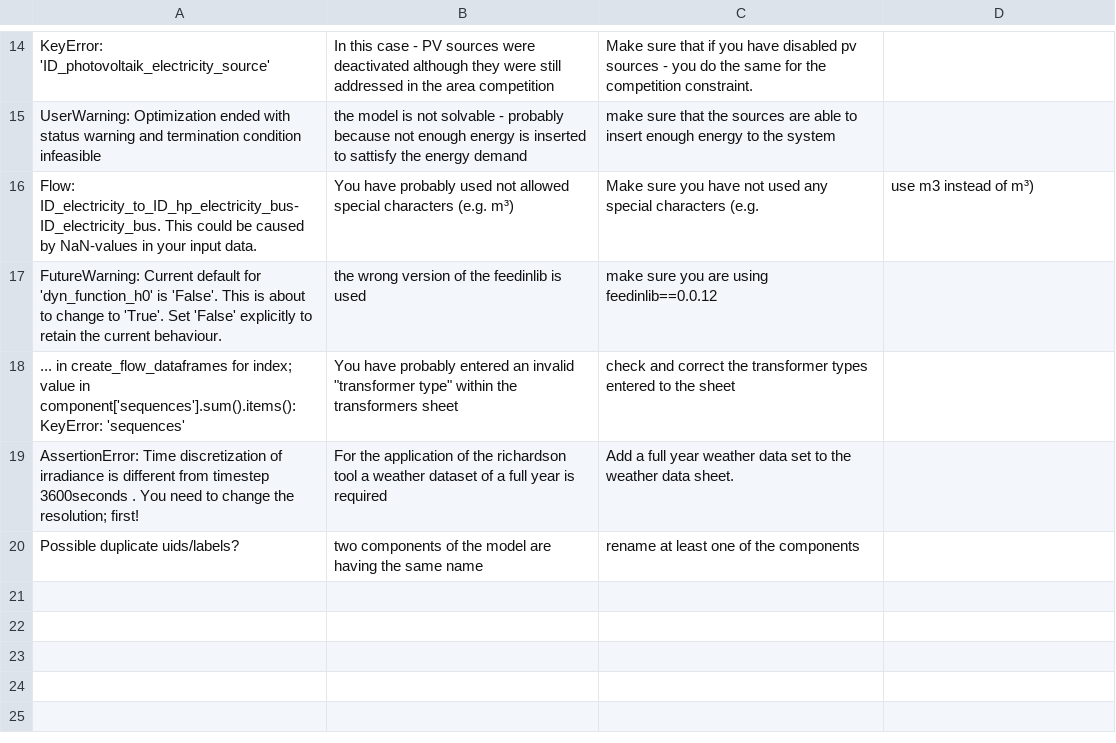
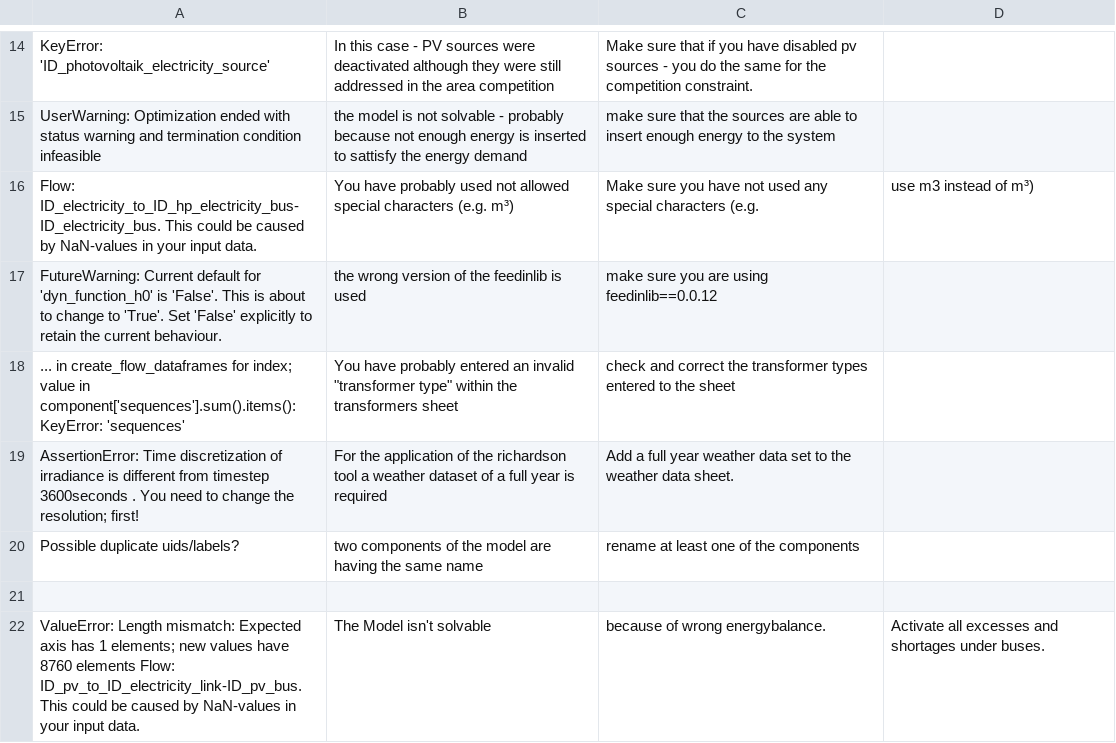
Before and after one commit to SESMG/SESMG, a CSV file: docs/troubleshooting/troubleshooting-modelling.csv, drawn as a sheet; only a part is shown, gaps mark what is left out.

Commit message:
Update troubleshooting-modelling.csv
ValueError: Length mismatch: Expected axis has 1 elements, new values have 8760 elements Flow: ID_pv_to_ID_electricity_link-ID_pv_bus. This could be caused by NaN-values in your input data., The Model isn't solvable, because of wrong energybalance., Activate all excesses and shortages under buses.

```diff
--- a/docs/troubleshooting/troubleshooting-modelling.csv
+++ b/docs/troubleshooting/troubleshooting-modelling.csv
@@ -20 +20,3 @@ AssertionError: Time discretization of irradiance is different from timestep 360
 Possible duplicate uids/labels?,two components of the model are having the same name,rename at least one of the components
+,,
+ValueError: Length mismatch: Expected axis has 1 elements; new values have 8760 elements Flow: ID_pv_to_ID_electricity_link-ID_pv_bus. This could be caused by NaN-values in your input data., The Model isn't solvable, because of wrong energybalance., Activate all excesses and shortages under buses.
```
